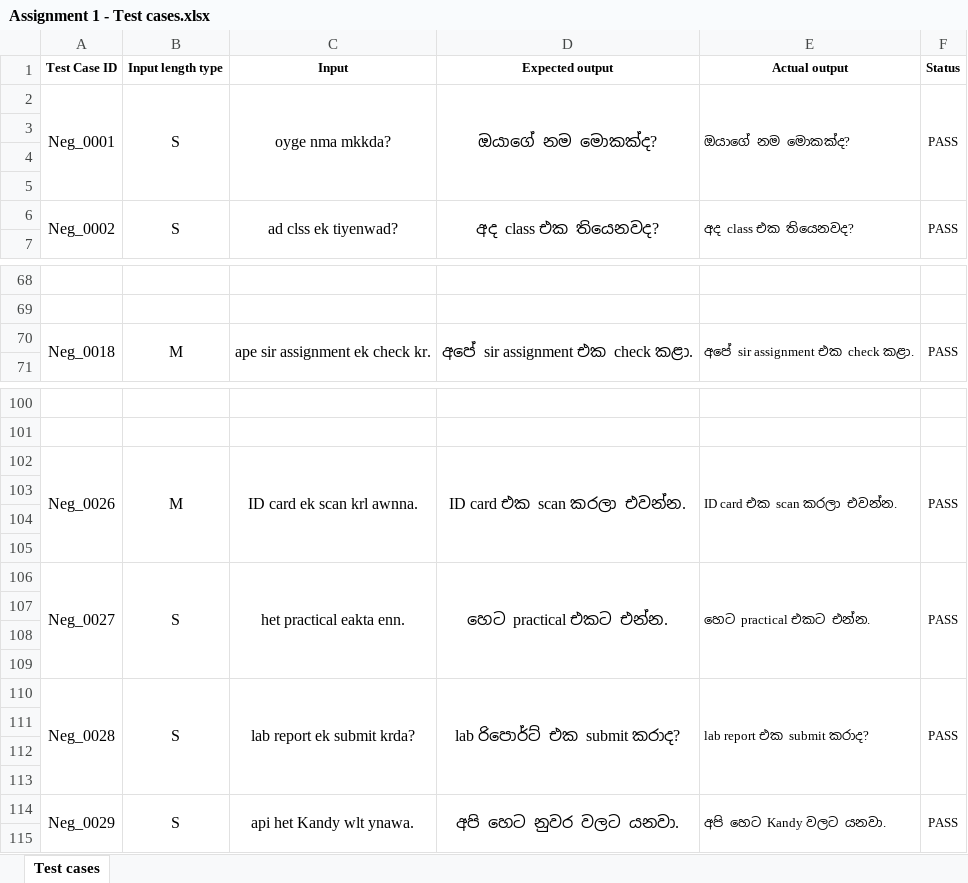
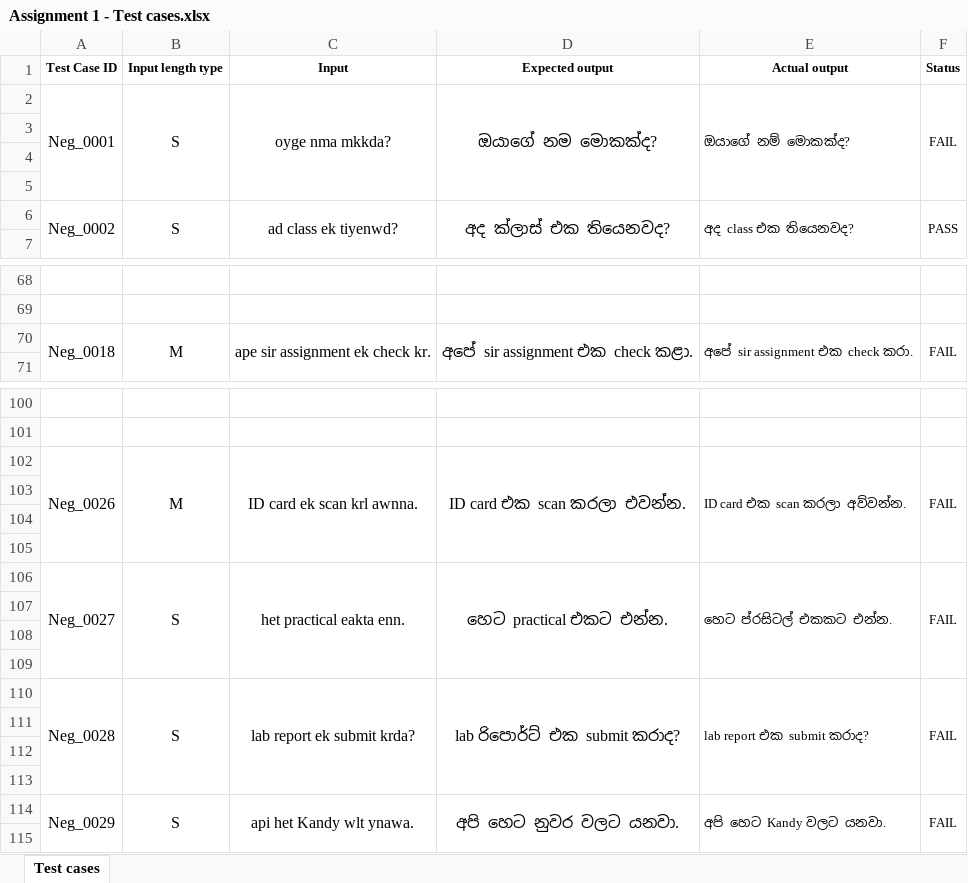
Before and after one commit to Rakimnr/IT3040-Assignment1-Singlish-Transliteration-Testing, an Excel workbook: Assignment 1 - Test cases.xlsx, sheet Test cases, drawn as a sheet; only a part is shown, gaps mark what is left out; values as stored, in another font and other column widths than the file's, no borders; the diff covers the shown part only; the diff names each change by its address in the sheet, - before the commit and + after, or states it on an @@ line.

Commit message:
Update Assignment 1 - Test cases.xlsx
Refresh the Assignment 1 test cases spreadsheet (binary .xlsx) to include updated test data and corrections.

```diff
--- a/Assignment 1 - Test cases.xlsx (sheet Test cases)
+++ b/Assignment 1 - Test cases.xlsx (sheet Test cases)
-E2 (Actual output): ඔයාගේ නම මොකක්ද?
+E2 (Actual output): ඔයාගේ නම් මොකක්ද?
-F2 (Status): PASS
+F2 (Status): FAIL
-C6 (Input): ad clss ek tiyenwad?
+C6 (Input): ad class ek tiyenwd?
-D6 (Expected output): අද class එක තියෙනවද?
+D6 (Expected output): අද ක්ලාස් එක තියෙනවද?
-E70 (Actual output): අපේ sir assignment එක check කළා.
+E70 (Actual output): අපේ sir assignment එක check කරා.
-F70 (Status): PASS
+F70 (Status): FAIL
-E102 (Actual output): ID card එක scan කරලා එවන්න.
+E102 (Actual output): ID card එක scan කරලා අව්වන්න.
-F102 (Status): PASS
+F102 (Status): FAIL
-E106 (Actual output): හෙට practical එකට එන්න.
+E106 (Actual output): හෙට ප්රසිටල් එකකට එන්න.
-F106 (Status): PASS
+F106 (Status): FAIL
-F110 (Status): PASS
+F110 (Status): FAIL
-F114 (Status): PASS
+F114 (Status): FAIL
```
Also changed, not shown: 22 edited cells elsewhere in this sheet.
